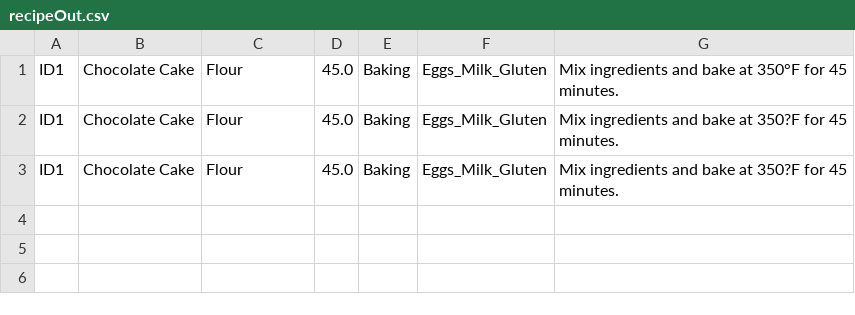
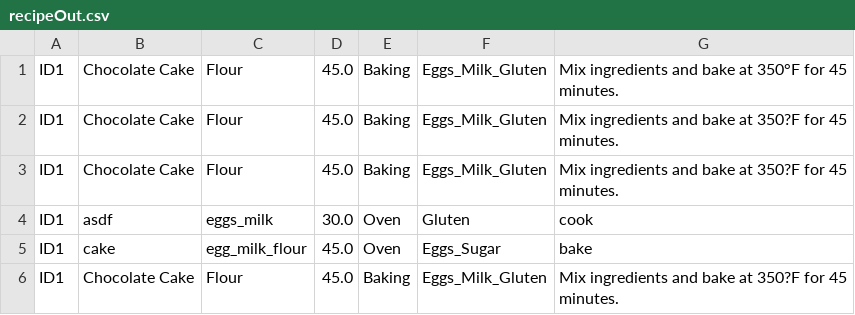
Before and after one commit to Elizabeth6666/MadHacks2025-ED_VH_CS_LA, a CSV file: recipeOut.csv, drawn as a sheet.

```diff
--- a/recipeOut.csv
+++ b/recipeOut.csv
@@ -3 +3,4 @@ ID1,Chocolate Cake,Flour,45.0,Baking,Eggs_Milk_Gluten,Mix ingredients and bake a
 ID1,Chocolate Cake,Flour,45.0,Baking,Eggs_Milk_Gluten,Mix ingredients and bake at 350?F for 45 minutes.
+ID1,asdf,eggs_milk,30.0,Oven,Gluten,cook
+ID1,cake,egg_milk_flour,45.0,Oven,Eggs_Sugar,bake
+ID1,Chocolate Cake,Flour,45.0,Baking,Eggs_Milk_Gluten,Mix ingredients and bake at 350?F for 45 minutes.
```
Also changed, not shown: 8 other files.
